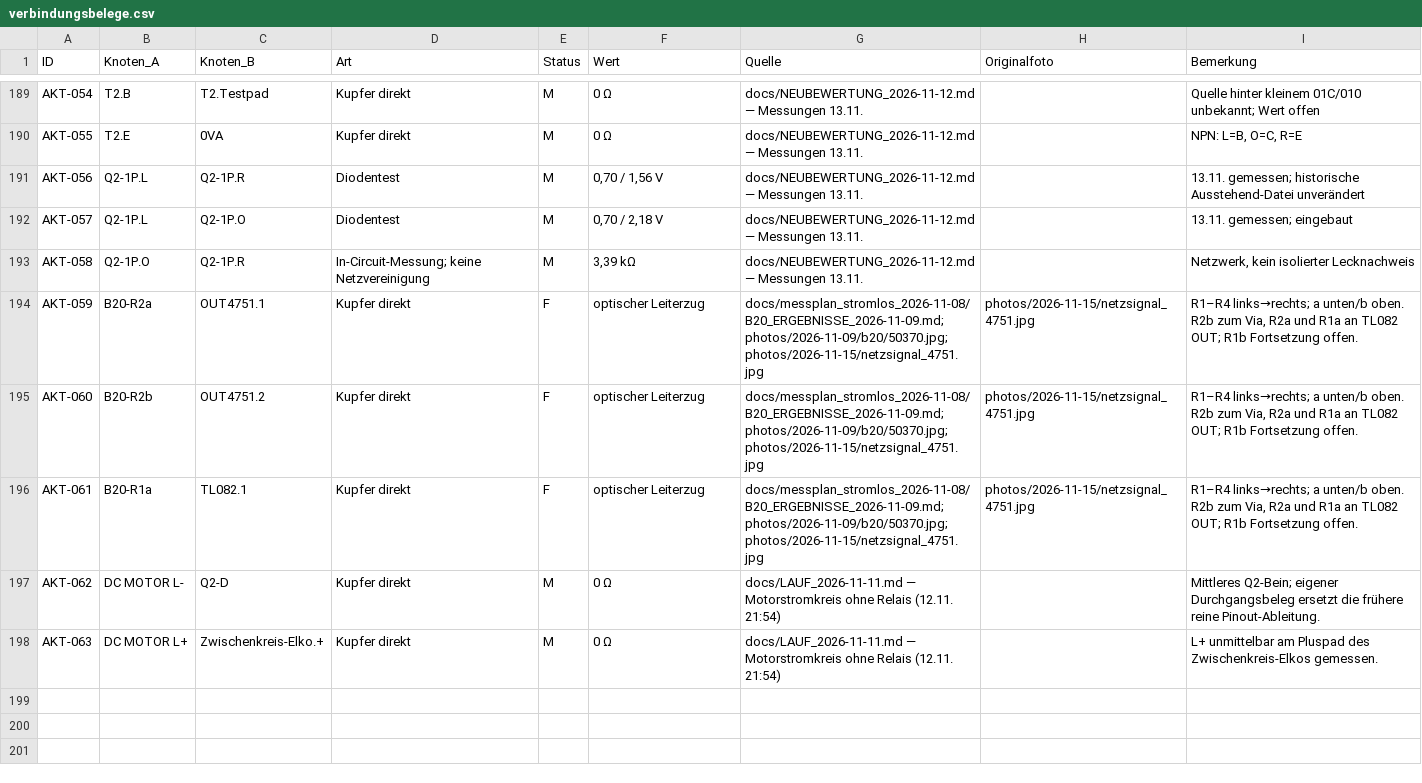
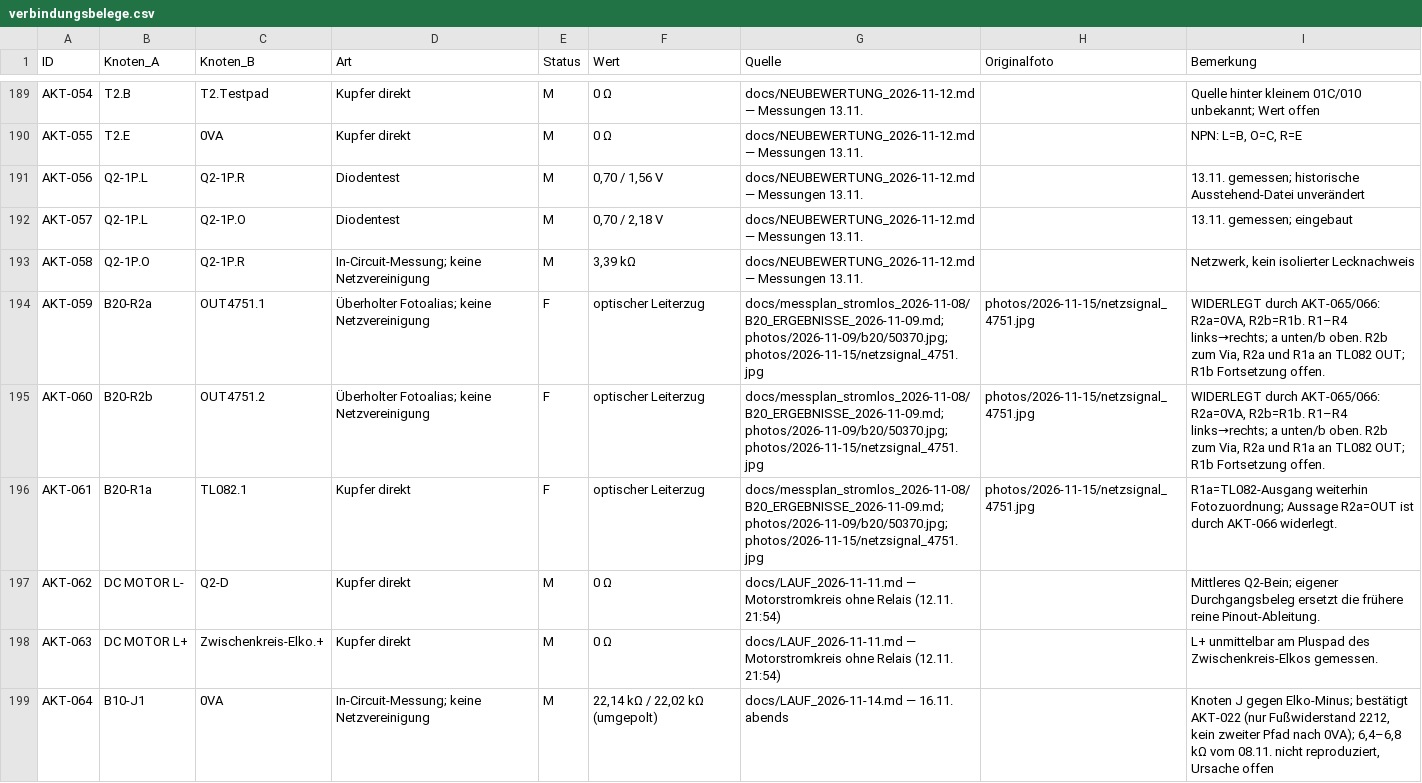
Before and after one commit to kmoellenhoff/myrun_diagnostics, a CSV file: docs/gesamtschaltplan_110926/verbindungsbelege.csv, drawn as a sheet; only a part is shown, gaps mark what is left out; the diff covers the shown part only.

Commit message:
Abendbefunde prüfen: X-Teiler korrigieren und Messplan eingrenzen

```diff
--- a/docs/gesamtschaltplan_110926/verbindungsbelege.csv
+++ b/docs/gesamtschaltplan_110926/verbindungsbelege.csv
@@ -193,6 +193,7 @@ AKT-057;Q2-1P.L;Q2-1P.O;Diodentest;M;0,70 / 2,18 V;docs/NEUBEWERTUNG_2026-11-12.
 AKT-058;Q2-1P.O;Q2-1P.R;"In-Circuit-Messung; keine Netzvereinigung";M;3,39 kΩ;docs/NEUBEWERTUNG_2026-11-12.md — Messungen 13.11.;;Netzwerk, kein isolierter Lecknachweis
-AKT-059;B20-R2a;OUT4751.1;Kupfer direkt;F;optischer Leiterzug;"docs/messplan_stromlos_2026-11-08/B20_ERGEBNISSE_2026-11-09.md; photos/2026-11-09/b20/50370.jpg; photos/2026-11-15/netzsignal_4751.jpg";photos/2026-11-15/netzsignal_4751.jpg;"R1–R4 links→rechts; a unten/b oben. R2b zum Via, R2a und R1a an TL082 OUT; R1b Fortsetzung offen."
-AKT-060;B20-R2b;OUT4751.2;Kupfer direkt;F;optischer Leiterzug;"docs/messplan_stromlos_2026-11-08/B20_ERGEBNISSE_2026-11-09.md; photos/2026-11-09/b20/50370.jpg; photos/2026-11-15/netzsignal_4751.jpg";photos/2026-11-15/netzsignal_4751.jpg;"R1–R4 links→rechts; a unten/b oben. R2b zum Via, R2a und R1a an TL082 OUT; R1b Fortsetzung offen."
-AKT-061;B20-R1a;TL082.1;Kupfer direkt;F;optischer Leiterzug;"docs/messplan_stromlos_2026-11-08/B20_ERGEBNISSE_2026-11-09.md; photos/2026-11-09/b20/50370.jpg; photos/2026-11-15/netzsignal_4751.jpg";photos/2026-11-15/netzsignal_4751.jpg;"R1–R4 links→rechts; a unten/b oben. R2b zum Via, R2a und R1a an TL082 OUT; R1b Fortsetzung offen."
+AKT-059;B20-R2a;OUT4751.1;"Überholter Fotoalias; keine Netzvereinigung";F;optischer Leiterzug;"docs/messplan_stromlos_2026-11-08/B20_ERGEBNISSE_2026-11-09.md; photos/2026-11-09/b20/50370.jpg; photos/2026-11-15/netzsignal_4751.jpg";photos/2026-11-15/netzsignal_4751.jpg;"WIDERLEGT durch AKT-065/066: R2a=0VA, R2b=R1b. R1–R4 links→rechts; a unten/b oben. R2b zum Via, R2a und R1a an TL082 OUT; R1b Fortsetzung offen."
+AKT-060;B20-R2b;OUT4751.2;"Überholter Fotoalias; keine Netzvereinigung";F;optischer Leiterzug;"docs/messplan_stromlos_2026-11-08/B20_ERGEBNISSE_2026-11-09.md; photos/2026-11-09/b20/50370.jpg; photos/2026-11-15/netzsignal_4751.jpg";photos/2026-11-15/netzsignal_4751.jpg;"WIDERLEGT durch AKT-065/066: R2a=0VA, R2b=R1b. R1–R4 links→rechts; a unten/b oben. R2b zum Via, R2a und R1a an TL082 OUT; R1b Fortsetzung offen."
+AKT-061;B20-R1a;TL082.1;Kupfer direkt;F;optischer Leiterzug;"docs/messplan_stromlos_2026-11-08/B20_ERGEBNISSE_2026-11-09.md; photos/2026-11-09/b20/50370.jpg; photos/2026-11-15/netzsignal_4751.jpg";photos/2026-11-15/netzsignal_4751.jpg;"R1a=TL082-Ausgang weiterhin Fotozuordnung; Aussage R2a=OUT ist durch AKT-066 widerlegt."
 AKT-062;DC MOTOR L-;Q2-D;Kupfer direkt;M;0 Ω;docs/LAUF_2026-11-11.md — Motorstromkreis ohne Relais (12.11. 21:54);;"Mittleres Q2-Bein; eigener Durchgangsbeleg ersetzt die frühere reine Pinout-Ableitung."
 AKT-063;DC MOTOR L+;Zwischenkreis-Elko.+;Kupfer direkt;M;0 Ω;docs/LAUF_2026-11-11.md — Motorstromkreis ohne Relais (12.11. 21:54);;L+ unmittelbar am Pluspad des Zwischenkreis-Elkos gemessen.
+AKT-064;B10-J1;0VA;"In-Circuit-Messung; keine Netzvereinigung";M;22,14 kΩ / 22,02 kΩ (umgepolt);docs/LAUF_2026-11-14.md — 16.11. abends;;"Knoten J gegen Elko-Minus; bestätigt AKT-022 (nur Fußwiderstand 2212, kein zweiter Pfad nach 0VA); 6,4–6,8 kΩ vom 08.11. nicht reproduziert, Ursache offen"
```
Also changed, not shown: 18 added rows and 1 edited cell elsewhere in this file, docs/gesamtschaltplan_110926/bauteile.csv, docs/gesamtschaltplan_110926/netze.csv, 21 other files.
